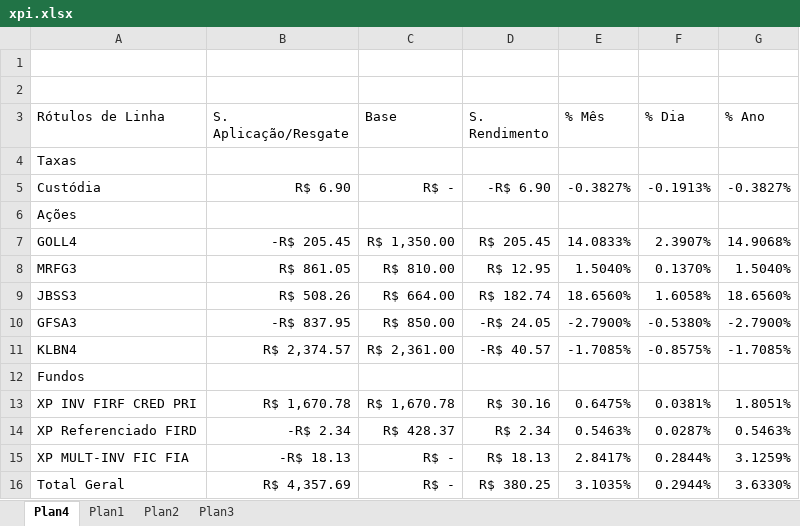
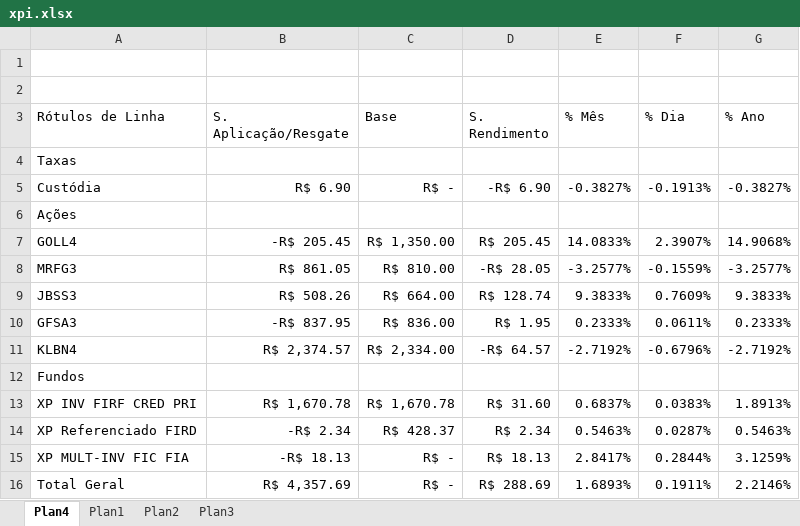
Before and after one commit to bengelbert/ifsc, an Excel workbook: stocks/xpi.xlsx, sheet Plan4, drawn as a sheet; values as stored, in another font and other column widths than the file's, no borders; the diff names each change by its address in the sheet, - before the commit and + after, or states it on an @@ line.

```diff
--- a/stocks/xpi.xlsx (sheet Plan4)
+++ b/stocks/xpi.xlsx (sheet Plan4)
-D8 (S. Rendimento): R$ 12.95
+D8 (S. Rendimento): -R$ 28.05
-E8 (% Mês): 1.5040%
+E8 (% Mês): -3.2577%
-F8 (% Dia): 0.1370%
+F8 (% Dia): -0.1559%
-G8 (% Ano): 1.5040%
+G8 (% Ano): -3.2577%
-D9 (S. Rendimento): R$ 182.74
+D9 (S. Rendimento): R$ 128.74
-E9 (% Mês): 18.6560%
+E9 (% Mês): 9.3833%
-F9 (% Dia): 1.6058%
+F9 (% Dia): 0.7609%
-G9 (% Ano): 18.6560%
+G9 (% Ano): 9.3833%
-C10 (Base): R$ 850.00
+C10 (Base): R$ 836.00
-D10 (S. Rendimento): -R$ 24.05
+D10 (S. Rendimento): R$ 1.95
-E10 (% Mês): -2.7900%
+E10 (% Mês): 0.2333%
-F10 (% Dia): -0.5380%
+F10 (% Dia): 0.0611%
-G10 (% Ano): -2.7900%
+G10 (% Ano): 0.2333%
-C11 (Base): R$ 2,361.00
+C11 (Base): R$ 2,334.00
-D11 (S. Rendimento): -R$ 40.57
+D11 (S. Rendimento): -R$ 64.57
-E11 (% Mês): -1.7085%
+E11 (% Mês): -2.7192%
-F11 (% Dia): -0.8575%
+F11 (% Dia): -0.6796%
-G11 (% Ano): -1.7085%
+G11 (% Ano): -2.7192%
-D13 (S. Rendimento): R$ 30.16
+D13 (S. Rendimento): R$ 31.60
-E13 (% Mês): 0.6475%
+E13 (% Mês): 0.6837%
-F13 (% Dia): 0.0381%
+F13 (% Dia): 0.0383%
-G13 (% Ano): 1.8051%
+G13 (% Ano): 1.8913%
-D16 (S. Rendimento): R$ 380.25
+D16 (S. Rendimento): R$ 288.69
-E16 (% Mês): 3.1035%
+E16 (% Mês): 1.6893%
-F16 (% Dia): 0.2944%
+F16 (% Dia): 0.1911%
-G16 (% Ano): 3.6330%
+G16 (% Ano): 2.2146%
```
Also changed, not shown: sheet Plan1, 2 other files.
